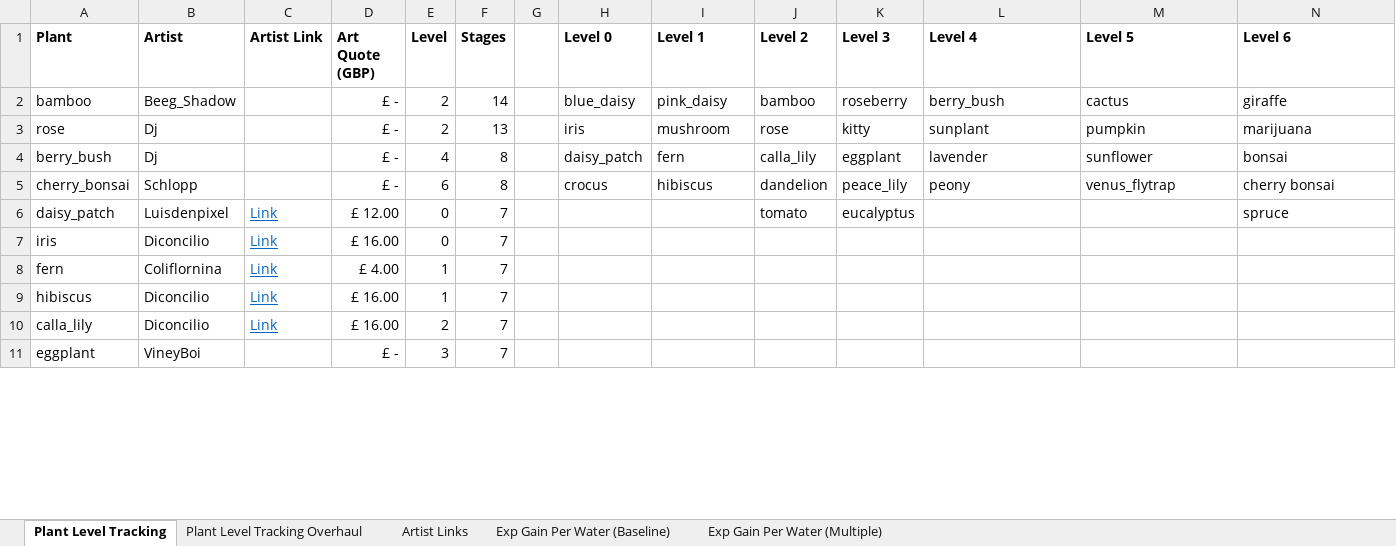
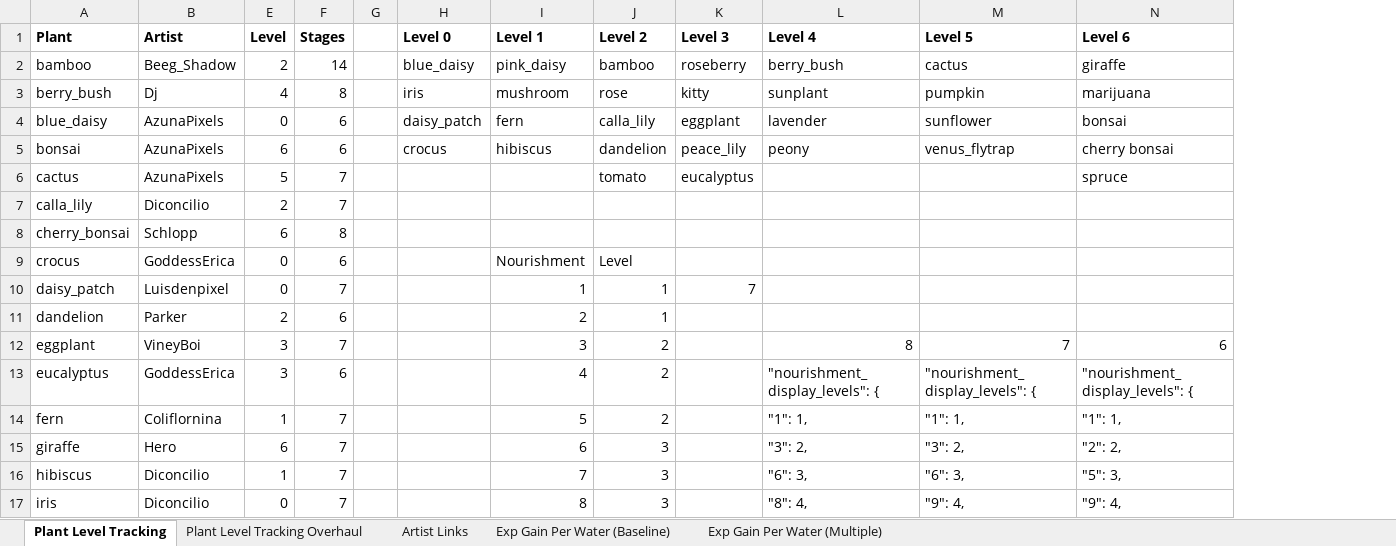
Before and after one commit to Voxel-Fox-Ltd/Flower, an Excel workbook: images/balancing.xlsx, sheet Plant Level Tracking, drawn as a sheet; only a part is shown; values as stored, in another font and other column widths than the file's, no borders; conditional formats not drawn; removed rows and columns are numbered as before the commit, all else as after; the diff covers the shown part only; the diff names each change by its address in the sheet, - before the commit and + after, or states it on an @@ line.

```diff
--- a/images/balancing.xlsx (sheet Plant Level Tracking)
+++ b/images/balancing.xlsx (sheet Plant Level Tracking)
@@ column C (Artist Link) hidden, row 6: Link; row 10: Link @@
@@ column D (Art Quote (GBP)) hidden, rows 2-6: £ - | £ - | £ - | £ - | £ 12.00; rows 10-11: £ 16.00 | £ - @@
-A3 (Plant): rose
+A3 (Plant): berry_bush
-E3 (Level): 2
+E3 (Level): 4
-F3 (Stages): 13
+F3 (Stages): 8
-A4 (Plant): berry_bush
+A4 (Plant): blue_daisy
-B4 (Artist): Dj
+B4 (Artist): AzunaPixels
-E4 (Level): 4
+E4 (Level): 0
-F4:F5 (Stages): 8
+F4:F5 (Stages): 6
-A5 (Plant): cherry_bonsai
+A5 (Plant): bonsai
-B5 (Artist): Schlopp
+B5 (Artist): AzunaPixels
-A6 (Plant): daisy_patch
+A6 (Plant): cactus
-B6 (Artist): Luisdenpixel
+B6 (Artist): AzunaPixels
-E6 (Level): 0
+E6 (Level): 5
-row 7: iris | Diconcilio | Link | £ 16.00 | 0 | 7
-row 8: fern | Coliflornina | Link | £ 4.00 | 1 | 7
-row 9: hibiscus | Diconcilio | Link | £ 16.00 | 1 | 7
+row 8: cherry_bonsai | Schlopp | 6 | 8
+row 9: crocus | GoddessErica | 0 | 6 |  |  | Nourishment | Level
+row 10: daisy_patch | Luisdenpixel | 0 | 7 |  |  | 1 | 1 | 7
+row 11: dandelion | Parker | 2 | 6 |  |  | 2 | 1
-I12 (Level 1): (empty)
+I12 (Level 1): 3
-J12 (Level 2): (empty)
+J12 (Level 2): 2
-L12 (Level 4): (empty)
+L12 (Level 4): 8
-M12 (Level 5): (empty)
+M12 (Level 5): 7
-N12 (Level 6): (empty)
+N12 (Level 6): 6
+row 13: eucalyptus | GoddessErica | 3 | 6 |  |  | 4 | 2 |  | "nourishment_display_levels": { | "nourishment_display_levels": { | "nourishment_display_levels": {
+row 14: fern | Coliflornina | 1 | 7 |  |  | 5 | 2 |  | "1": 1, | "1": 1, | "1": 1,
+row 15: giraffe | Hero | 6 | 7 |  |  | 6 | 3 |  | "3": 2, | "3": 2, | "2": 2,
+row 16: hibiscus | Diconcilio | 1 | 7 |  |  | 7 | 3 |  | "6": 3, | "6": 3, | "5": 3,
+row 17: iris | Diconcilio | 0 | 7 |  |  | 8 | 3 |  | "8": 4, | "9": 4, | "9": 4,
```
Also changed, not shown: 8 added rows, 14 removed rows, 2 moved rows and 12 edited cells elsewhere in this sheet, 32 other files.
